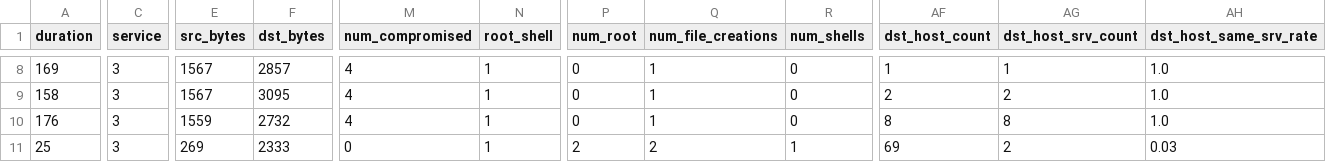
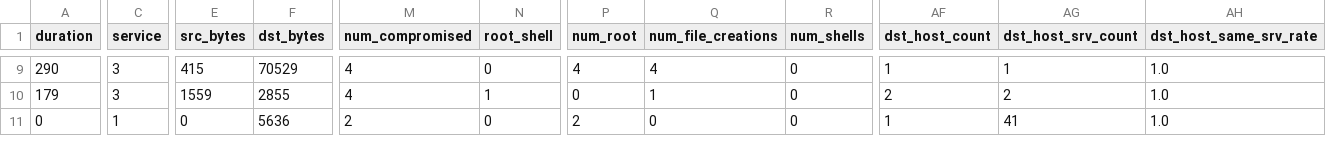
Before and after one commit to gogo25171/Projet1_Pretraitement, a CSV file: data/Dataset_pre_traiter/NSL_KDD_test_final_U2R.csv, drawn as a sheet; only a part is shown, gaps mark what is left out; removed rows and columns are numbered as before the commit, all else as after; rows hold the shown columns only; the diff covers the shown part only; the diff names each change by its address in the sheet, - before the commit and + after, or states it on an @@ line.

```diff
--- a/data/Dataset_pre_traiter/NSL_KDD_test_final_U2R.csv
+++ b/data/Dataset_pre_traiter/NSL_KDD_test_final_U2R.csv
-A9 (duration): 169
+A9 (duration): 290
-E9 (src_bytes): 1567
+E9 (src_bytes): 415
-F9 (dst_bytes): 2857
+F9 (dst_bytes): 70529
-N9 (root_shell): 1
+N9 (root_shell): 0
-P9 (num_root): 0
+P9 (num_root): 4
-Q9 (num_file_creations): 1
+Q9 (num_file_creations): 4
-A10 (duration): 158
+A10 (duration): 179
-E10 (src_bytes): 1567
+E10 (src_bytes): 1559
-F10 (dst_bytes): 3095
+F10 (dst_bytes): 2855
-row 10: 176 | 3 | 1559 | 2732 | 4 | 1 | 0 | 1 | 0 | 8 | 8 | 1.0
-A11 (duration): 25
+A11 (duration): 0
-C11 (service): 3
+C11 (service): 1
-E11 (src_bytes): 269
+E11 (src_bytes): 0
-F11 (dst_bytes): 2333
+F11 (dst_bytes): 5636
-M11 (num_compromised): 0
+M11 (num_compromised): 2
-N11 (root_shell): 1
+N11 (root_shell): 0
-Q11 (num_file_creations): 2
+Q11 (num_file_creations): 0
-R11 (num_shells): 1
+R11 (num_shells): 0
-AF11 (dst_host_count): 69
+AF11 (dst_host_count): 1
-AG11 (dst_host_srv_count): 2
+AG11 (dst_host_srv_count): 41
-AH11 (dst_host_same_srv_rate): 0.03
+AH11 (dst_host_same_srv_rate): 1.0
```
Also changed, not shown: 1 added row and 86 edited cells elsewhere in this file, data/Dataset_pre_traiter/NSL_KDD_test_final_Probe.csv, data/Dataset_pre_traiter/NSL_KDD_test_final_R2L.csv, 12 other files.
